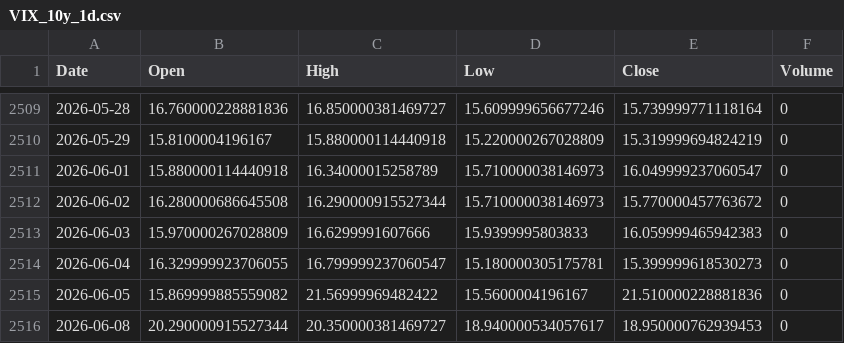
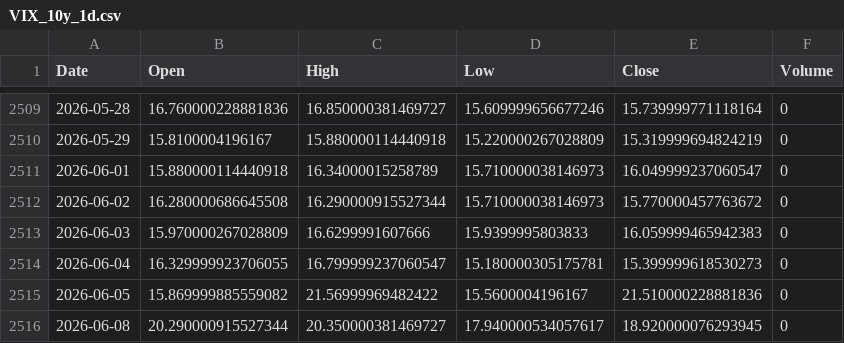
Before and after one commit to cnhjp/quant-trading-system, a CSV file: data/VIX_10y_1d.csv, drawn as a sheet; only a part is shown, gaps mark what is left out.

```diff
--- a/data/VIX_10y_1d.csv
+++ b/data/VIX_10y_1d.csv
@@ -2515,2 +2515,2 @@ Date,Open,High,Low,Close,Volume
 2026-06-05,15.869999885559082,21.56999969482422,15.5600004196167,21.510000228881836,0
-2026-06-08,20.290000915527344,20.350000381469727,18.940000534057617,18.950000762939453,0
+2026-06-08,20.290000915527344,20.350000381469727,17.940000534057617,18.920000076293945,0
```
Also changed, not shown: data/3033.HK_10y_1d.csv, data/510300.SS_10y_1d.csv, 3 other files.
